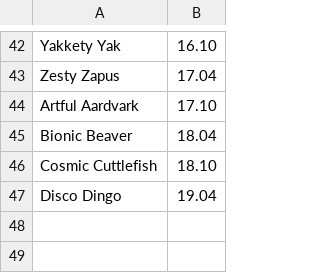
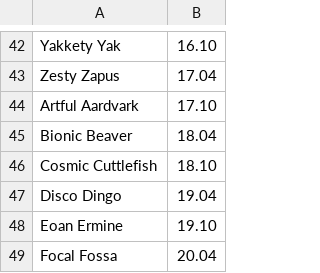
Before and after one commit to nielsbasjes/yauaa, a CSV file: analyzer/src/main/code-gen/UserAgents/UbuntuVersions/UbuntuVersions.csv, drawn as a sheet; only a part is shown, gaps mark what is left out.

Commit message:
Updated list of known Ubuntu versions

```diff
--- a/analyzer/src/main/code-gen/UserAgents/UbuntuVersions/UbuntuVersions.csv
+++ b/analyzer/src/main/code-gen/UserAgents/UbuntuVersions/UbuntuVersions.csv
@@ -47 +47,3 @@ Cosmic Cuttlefish   | 18.10
 Disco Dingo         | 19.04
+Eoan Ermine         | 19.10
+Focal Fossa         | 20.04
```
Also changed, not shown: 1 other file.
